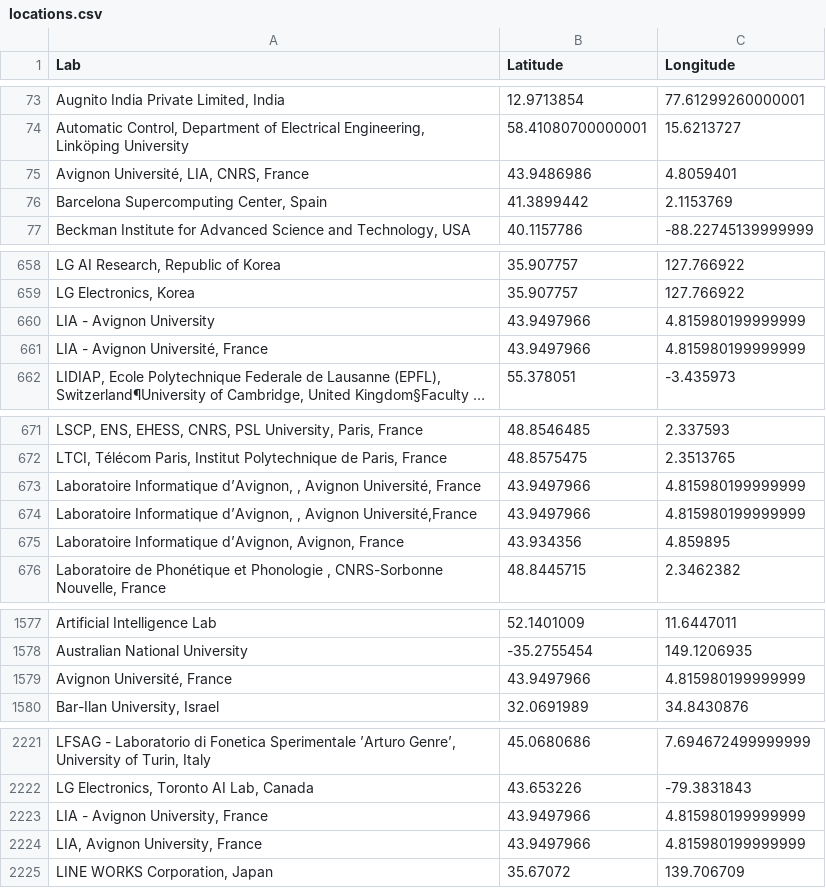
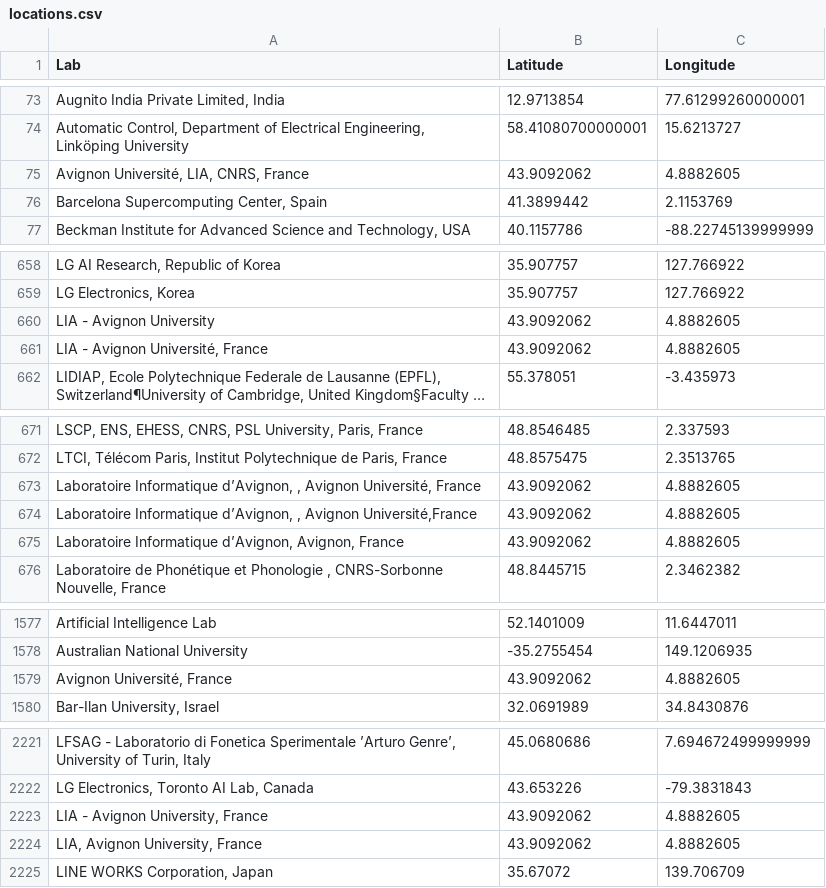
Before and after one commit to MaloMn/research-map, a CSV file: data/locations/locations.csv, drawn as a sheet; only a part is shown, gaps mark what is left out; long unchanged cells end in …; the diff names each change by its address in the sheet, - before the commit and + after, or states it on an @@ line.

```diff
--- a/data/locations/locations.csv
+++ b/data/locations/locations.csv
-B75 (Latitude): 43.9486986
+B75 (Latitude): 43.9092062
-C75 (Longitude): 4.8059401
+C75 (Longitude): 4.8882605
-B660:B661 (Latitude): 43.9497966
+B660:B661 (Latitude): 43.9092062
-C660:C661 (Longitude): 4.815980199999999
+C660:C661 (Longitude): 4.8882605
-B673:B674 (Latitude): 43.9497966
+B673:B674 (Latitude): 43.9092062
-C673:C674 (Longitude): 4.815980199999999
+C673:C674 (Longitude): 4.8882605
-B675 (Latitude): 43.934356
+B675 (Latitude): 43.9092062
-C675 (Longitude): 4.859895
+C675 (Longitude): 4.8882605
-B1579 (Latitude): 43.9497966
+B1579 (Latitude): 43.9092062
-C1579 (Longitude): 4.815980199999999
+C1579 (Longitude): 4.8882605
-B2223:B2224 (Latitude): 43.9497966
+B2223:B2224 (Latitude): 43.9092062
-C2223:C2224 (Longitude): 4.815980199999999
+C2223:C2224 (Longitude): 4.8882605
```
Also changed, not shown: data/locations/manual.csv, 5 other files.
